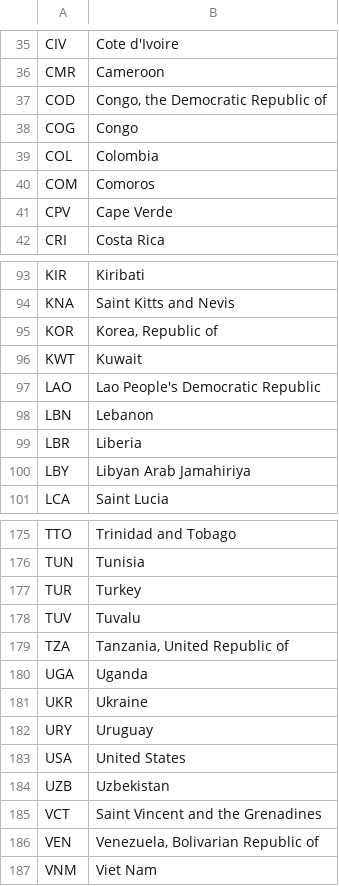
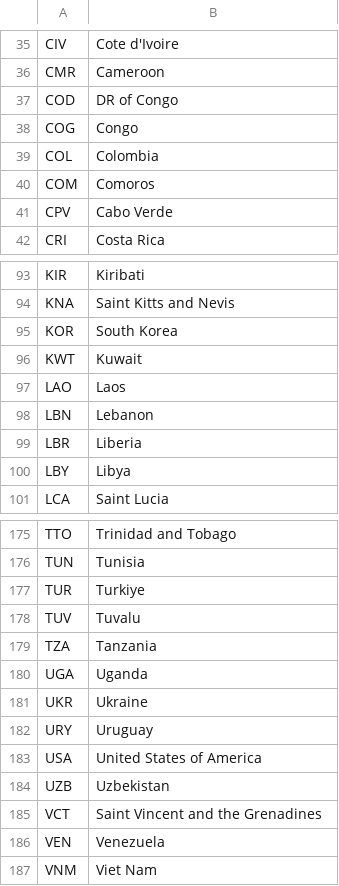
Before and after one commit to donismous/Climate-Resilience, a CSV file: config/iso3_to_country_name.csv, drawn as a sheet; only a part is shown, gaps mark what is left out; the diff covers the shown part only.

```diff
--- a/config/iso3_to_country_name.csv
+++ b/config/iso3_to_country_name.csv
@@ -36,3 +36,3 @@ CIV;Cote d'Ivoire;;;;;
 CMR;Cameroon;;;;;
-COD;Congo, the Democratic Republic of;;;;;
+COD;DR of Congo;;;;;
 COG;Congo;;;;;
@@ -40,3 +40,3 @@ COL;Colombia;;;;;
 COM;Comoros;;;;;
-CPV;Cape Verde;;;;;
+CPV;Cabo Verde;;;;;
 CRI;Costa Rica;;;;;
@@ -94,8 +94,8 @@ KIR;Kiribati;;;;;
 KNA;Saint Kitts and Nevis;;;;;
-KOR;Korea, Republic of;;;;;
+KOR;South Korea;;;;;
 KWT;Kuwait;;;;;
-LAO;Lao People's Democratic Republic;;;;;
+LAO;Laos;;;;;
 LBN;Lebanon;;;;;
 LBR;Liberia;;;;;
-LBY;Libyan Arab Jamahiriya;;;;;
+LBY;Libya;;;;;
 LCA;Saint Lucia;;;;;
@@ -176,5 +176,5 @@ TTO;Trinidad and Tobago;;;;;
 TUN;Tunisia;;;;;
-TUR;Turkey;;;;;
+TUR;Turkiye;;;;;
 TUV;Tuvalu;;;;;
-TZA;Tanzania, United Republic of;;;;;
+TZA;Tanzania;;;;;
 UGA;Uganda;;;;;
@@ -182,6 +182,6 @@ UKR;Ukraine;;;;;
 URY;Uruguay;;;;;
-USA;United States;;;;;
+USA;United States of America;;;;;
 UZB;Uzbekistan;;;;;
 VCT;Saint Vincent and the Grenadines;;;;;
-VEN;Venezuela, Bolivarian Republic of;;;;;
+VEN;Venezuela;;;;;
 VNM;Viet Nam;;;;;
```
Also changed, not shown: 9 edited cells elsewhere in this file, config/iso3_to_region_name.csv, 1 other file.
